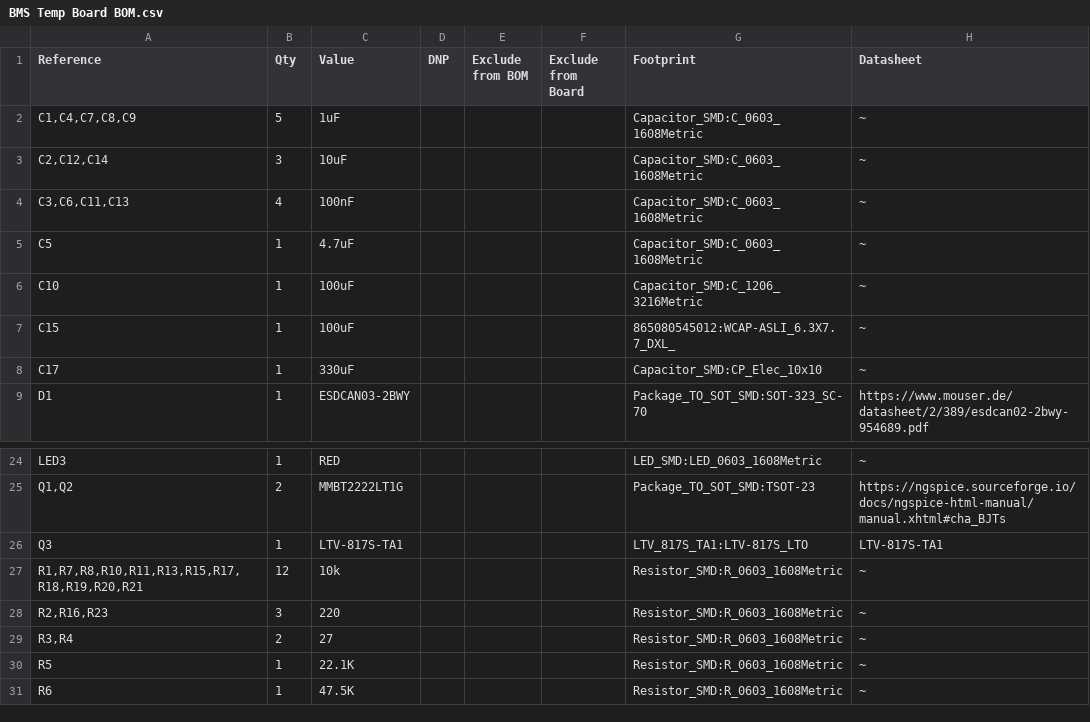
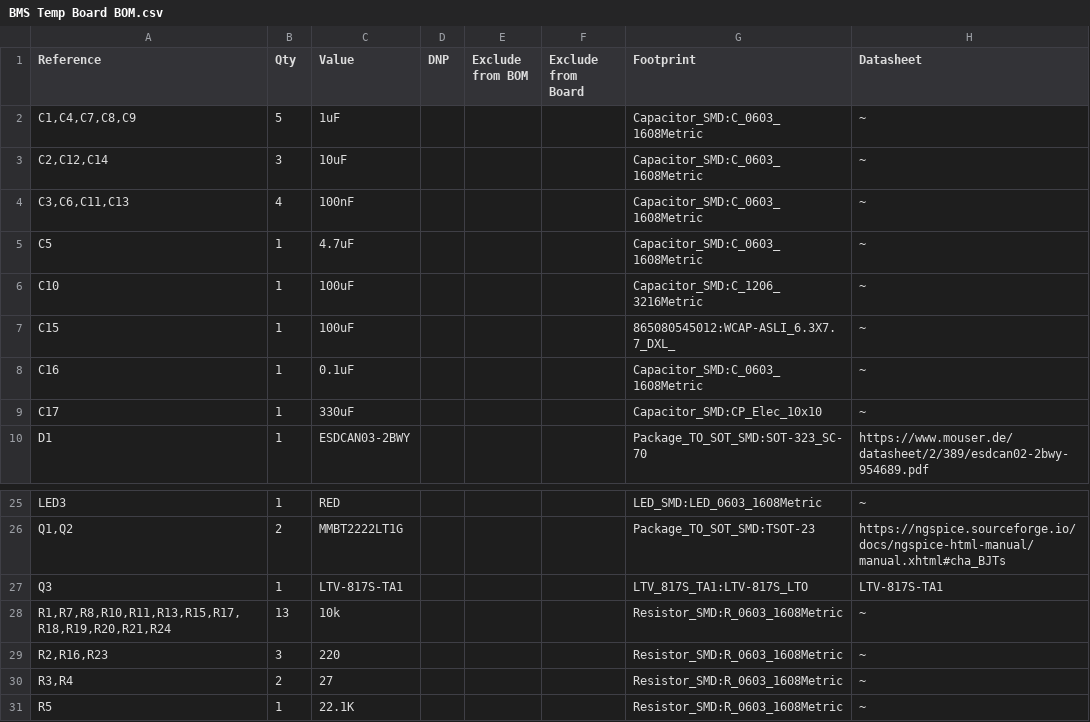
Before and after one commit to SDM-EV/EV-PCB-Dev, a CSV file: BMS_Temp_Board/BMS Temp Board BOM.csv, drawn as a sheet; only a part is shown, gaps mark what is left out; the shorter side is filled out with more unchanged rows.

Commit message:
Added resistor and capacitor to optoisolator

```diff
--- a/BMS_Temp_Board/BMS Temp Board BOM.csv
+++ b/BMS_Temp_Board/BMS Temp Board BOM.csv
@@ -7,2 +7,3 @@
 "C15","1","100uF","","","","865080545012:WCAP-ASLI_6.3X7.7_DXL_","~"
+"C16","1","0.1uF","","","","Capacitor_SMD:C_0603_1608Metric","~"
 "C17","1","330uF","","","","Capacitor_SMD:CP_Elec_10x10","~"
@@ -26,3 +27,3 @@
 "Q3","1","LTV-817S-TA1","","","","LTV_817S_TA1:LTV-817S_LTO","LTV-817S-TA1"
-"R1,R7,R8,R10,R11,R13,R15,R17,R18,R19,R20,R21","12","10k","","","","Resistor_SMD:R_0603_1608Metric","~"
+"R1,R7,R8,R10,R11,R13,R15,R17,R18,R19,R20,R21,R24","13","10k","","","","Resistor_SMD:R_0603_1608Metric","~"
 "R2,R16,R23","3","220","","","","Resistor_SMD:R_0603_1608Metric","~"
```
Also changed, not shown: 17 other files.
